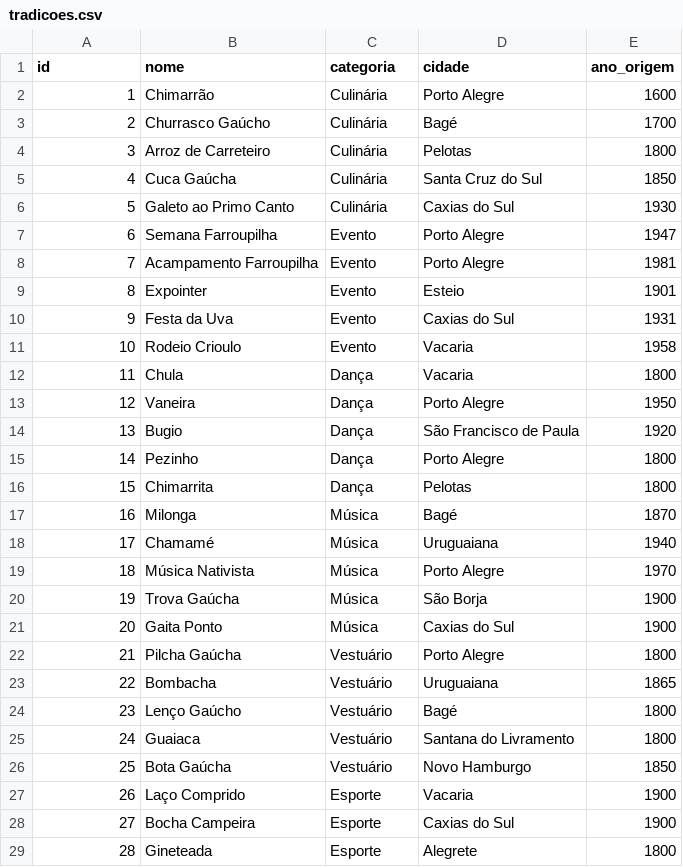
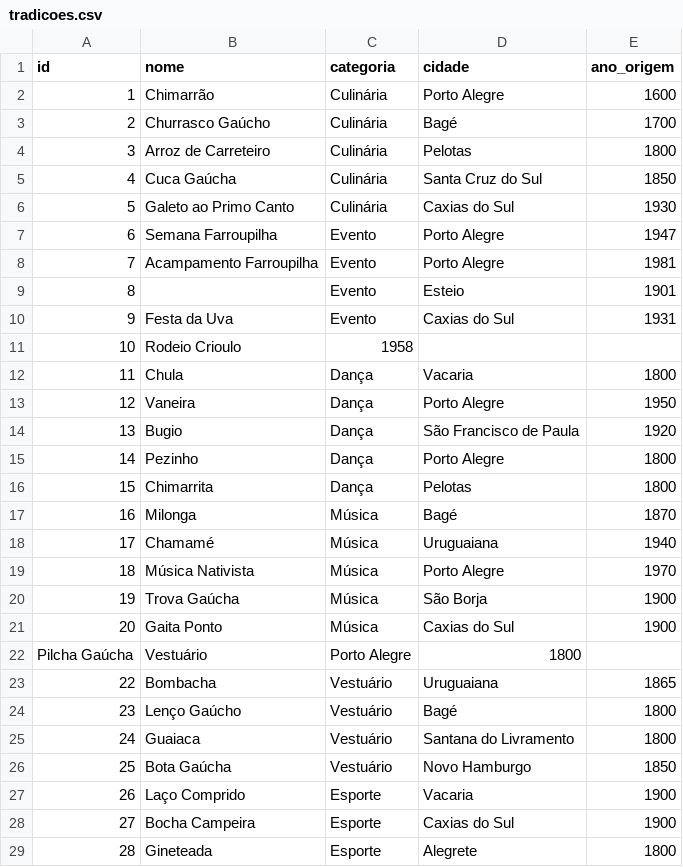
Before and after one commit to Fabioguima/CSV-SQLite-em-Java, a CSV file: tradicoes.csv, drawn as a sheet; only a part is shown.

```diff
--- a/tradicoes.csv
+++ b/tradicoes.csv
@@ -8,5 +8,5 @@ id;nome;categoria;cidade;ano_origem
 7;Acampamento Farroupilha;Evento;Porto Alegre;1981
-8;Expointer;Evento;Esteio;1901
+8;;Evento;Esteio;1901
 9;Festa da Uva;Evento;Caxias do Sul;1931
-10;Rodeio Crioulo;Evento;Vacaria;1958
+10;Rodeio Crioulo;1958
 11;Chula;Dança;Vacaria;1800
@@ -21,3 +21,3 @@ id;nome;categoria;cidade;ano_origem
 20;Gaita Ponto;Música;Caxias do Sul;1900
-21;Pilcha Gaúcha;Vestuário;Porto Alegre;1800
+Pilcha Gaúcha;Vestuário;Porto Alegre;1800
 22;Bombacha;Vestuário;Uruguaiana;1865
```
Also changed, not shown: 3 other files.
